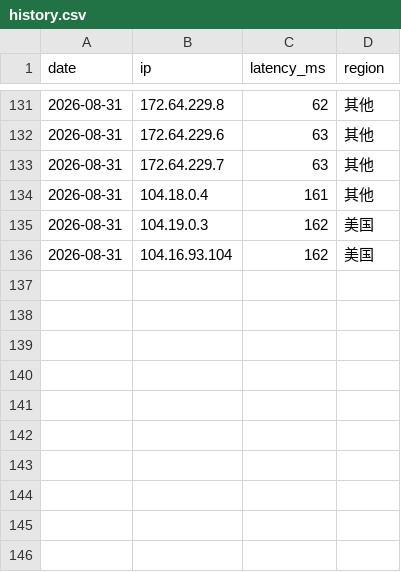
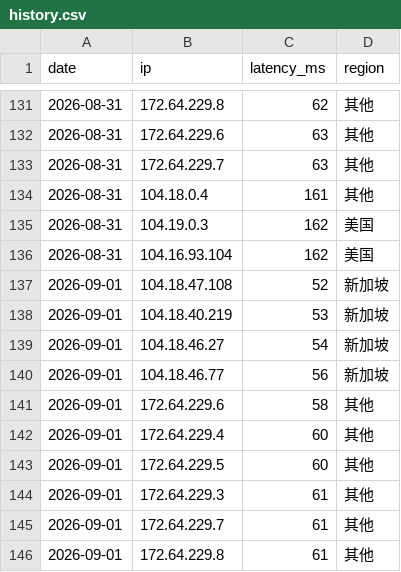
Before and after one commit to zxc125643/cf-ip-daily, a CSV file: results/history.csv, drawn as a sheet; only a part is shown, gaps mark what is left out.

Commit message:
daily speedtest 2026-09-01

```diff
--- a/results/history.csv
+++ b/results/history.csv
@@ -136 +136,11 @@ date,ip,latency_ms,region
 2026-08-31,104.16.93.104,162,美国
+2026-09-01,104.18.47.108,52,新加坡
+2026-09-01,104.18.40.219,53,新加坡
+2026-09-01,104.18.46.27,54,新加坡
+2026-09-01,104.18.46.77,56,新加坡
+2026-09-01,172.64.229.6,58,其他
+2026-09-01,172.64.229.4,60,其他
+2026-09-01,172.64.229.5,60,其他
+2026-09-01,172.64.229.3,61,其他
+2026-09-01,172.64.229.7,61,其他
+2026-09-01,172.64.229.8,61,其他
```
